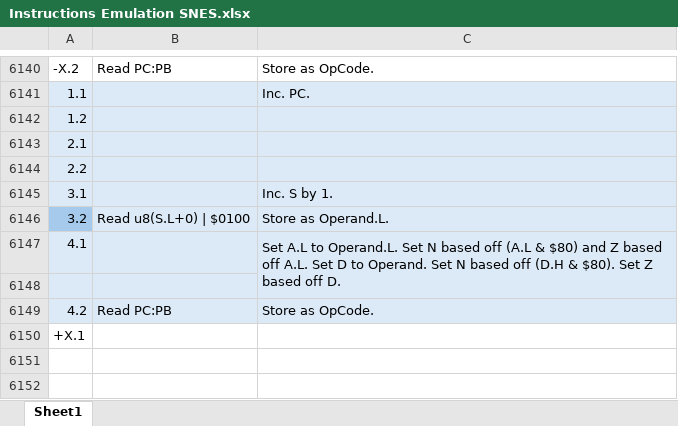
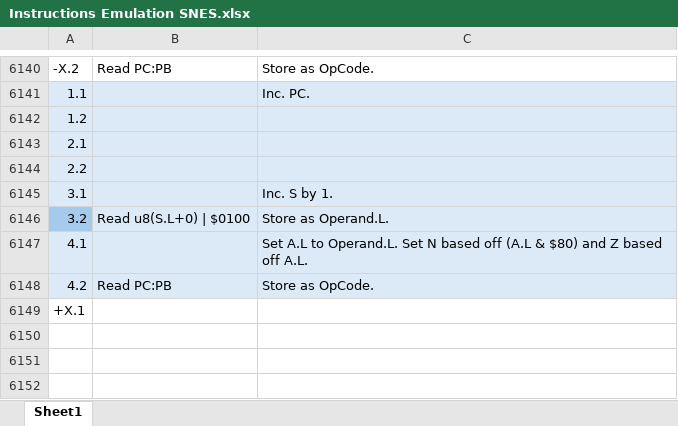
Before and after one commit to L-Spiro/BirdSNES, an Excel workbook: Research/Instructions/Instructions Emulation SNES.xlsx, sheet Sheet1, drawn as a sheet; only a part is shown, gaps mark what is left out; values as stored, in another font and other column widths than the file's, no borders; removed rows and columns are numbered as before the commit, all else as after; the diff names each change by its address in the sheet, - before the commit and + after, or states it on an @@ line.

Commit message:
Instructions up to 7B.

```diff
--- a/Research/Instructions/Instructions Emulation SNES.xlsx (sheet Sheet1)
+++ b/Research/Instructions/Instructions Emulation SNES.xlsx (sheet Sheet1)
-C6147: …off A.L. Set D to Operand. Set N based off (D.H & $80). Set Z based off D.
+C6147: …off A.L.
-C6147:C6148 merged
-row 6148: (empty)
+row 6150: (empty)
```
Also changed, not shown: Research/Instructions/Instructions Native SNES.xlsx, 3 other files.
